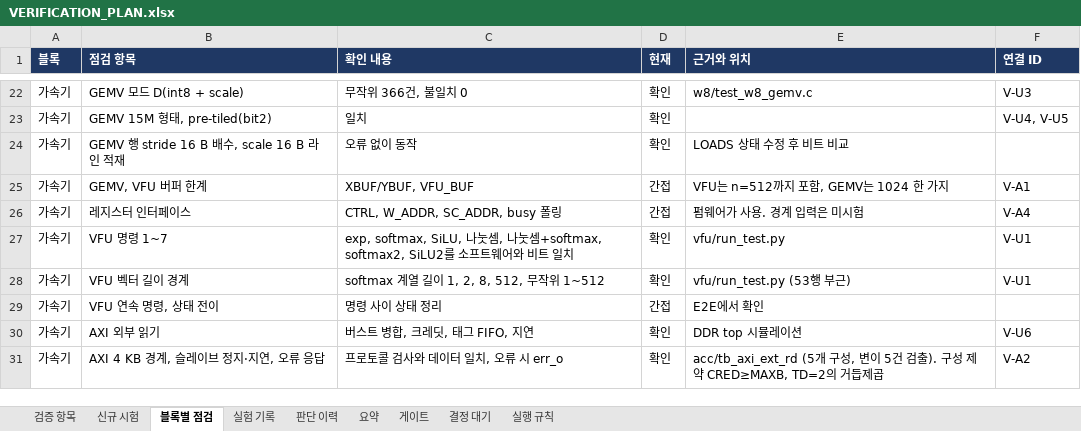
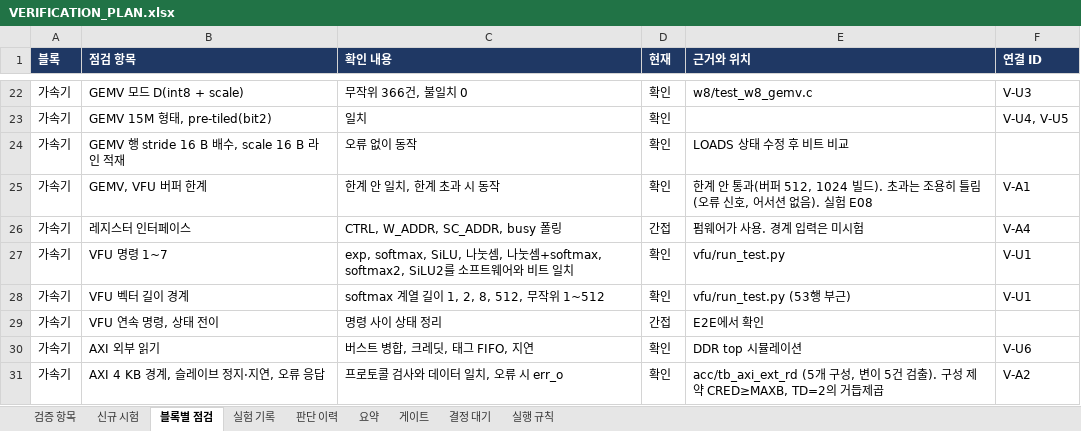
Before and after one commit to hyojin33kim/CV32E40P_Stories260K, an Excel workbook: docs/VERIFICATION_PLAN.xlsx, sheet 블록별 점검, drawn as a sheet; only a part is shown, gaps mark what is left out; values as stored, in another font and other column widths than the file's, no borders; conditional formats not drawn; the diff names each change by its address in the sheet, - before the commit and + after, or states it on an @@ line.

```diff
--- a/docs/VERIFICATION_PLAN.xlsx (sheet 블록별 점검)
+++ b/docs/VERIFICATION_PLAN.xlsx (sheet 블록별 점검)
-C25 (확인 내용): XBUF/YBUF, VFU_BUF
+C25 (확인 내용): 한계 안 일치, 한계 초과 시 동작
-D25 (현재): 간접
+D25 (현재): 확인
-E25 (근거와 위치): VFU는 n=512까지 포함, GEMV는 1024 한 가지
+E25 (근거와 위치): 한계 안 통과(버퍼 512, 1024 빌드). 초과는 조용히 틀림(오류 신호, 어서션 없음). 실험 E08
```
Also changed, not shown: sheet 실험 기록, sheet 검증 항목, sheet 결정 대기, sheet 신규 시험, 14 other files.
